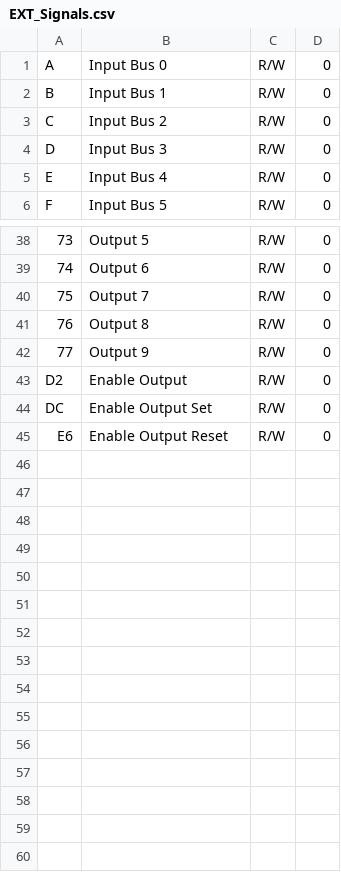
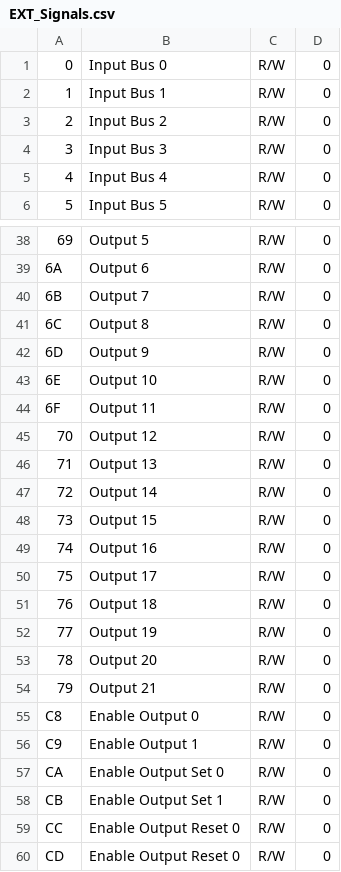
Before and after one commit to tkulhane/UHSD_DAQ_APP_PcApp, a CSV file: UHSD_DAQ_APP/UHSD_DAQ_APP/bin/Debug/REG/EXT_Signals.csv, drawn as a sheet; only a part is shown, gaps mark what is left out; addresses are those after the commit; the diff names each change by its address in the sheet, - before the commit and + after, or states it on an @@ line.

```diff
--- a/UHSD_DAQ_APP/UHSD_DAQ_APP/bin/Debug/REG/EXT_Signals.csv
+++ b/UHSD_DAQ_APP/UHSD_DAQ_APP/bin/Debug/REG/EXT_Signals.csv
@@ column A renumbered between rows 1 and 59 @@
+row 43: 6E | Output 10 | R/W | 0
+row 44: 6F | Output 11 | R/W | 0
+row 45: 70 | Output 12 | R/W | 0
+row 46: 71 | Output 13 | R/W | 0
+row 47: 72 | Output 14 | R/W | 0
+row 48: 73 | Output 15 | R/W | 0
+row 49: 74 | Output 16 | R/W | 0
+row 50: 75 | Output 17 | R/W | 0
+row 51: 76 | Output 18 | R/W | 0
+row 52: 77 | Output 19 | R/W | 0
+row 53: 78 | Output 20 | R/W | 0
+row 54: 79 | Output 21 | R/W | 0
-B55: Enable Output
+B55: Enable Output 0
+row 56: C9 | Enable Output 1 | R/W | 0
-B57: Enable Output Set
+B57: Enable Output Set 0
+row 58: CB | Enable Output Set 1 | R/W | 0
-B59: Enable Output Reset
+B59: Enable Output Reset 0
+row 60: CD | Enable Output Reset 0 | R/W | 0
```
Also changed, not shown: 9 other files.
